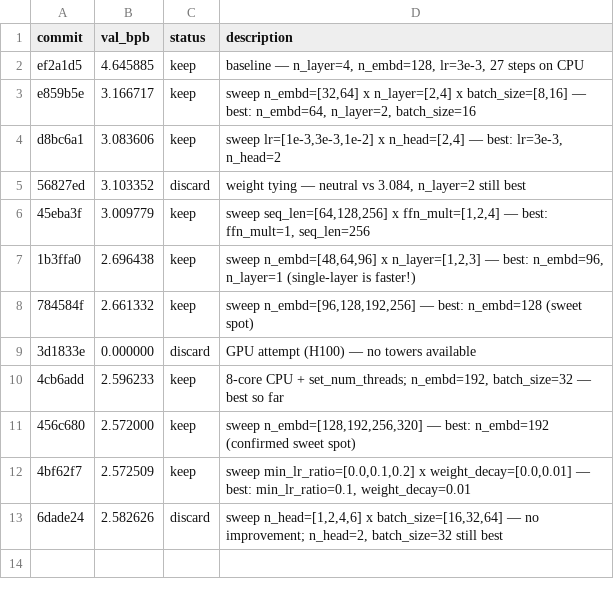
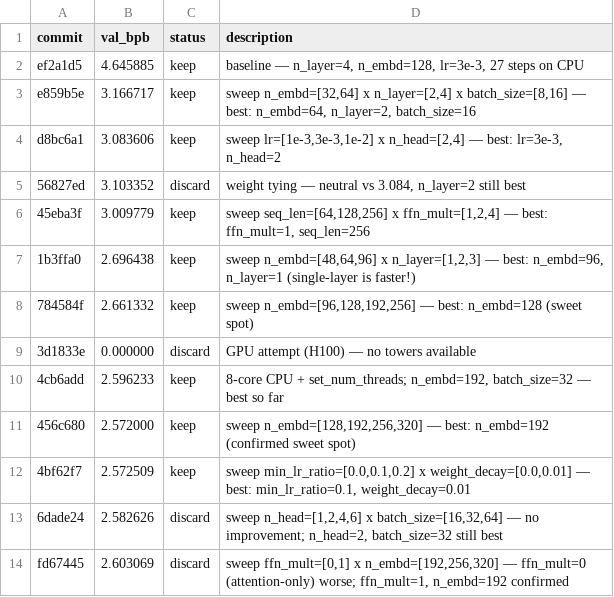
Before and after one commit to kmikowicz-wandb/autoresearch-sandboxes, a TSV file: results.tsv, drawn as a sheet.

```diff
--- a/results.tsv
+++ b/results.tsv
@@ -13 +13,2 @@ d8bc6a1	3.083606	keep	sweep lr=[1e-3,3e-3,1e-2] x n_head=[2,4] — best: lr=3e-3
 6dade24	2.582626	discard	sweep n_head=[1,2,4,6] x batch_size=[16,32,64] — no improvement; n_head=2, batch_size=32 still best
+fd67445	2.603069	discard	sweep ffn_mult=[0,1] x n_embd=[192,256,320] — ffn_mult=0 (attention-only) worse; ffn_mult=1, n_embd=192 confirmed
```
Also changed, not shown: 2 other files.
